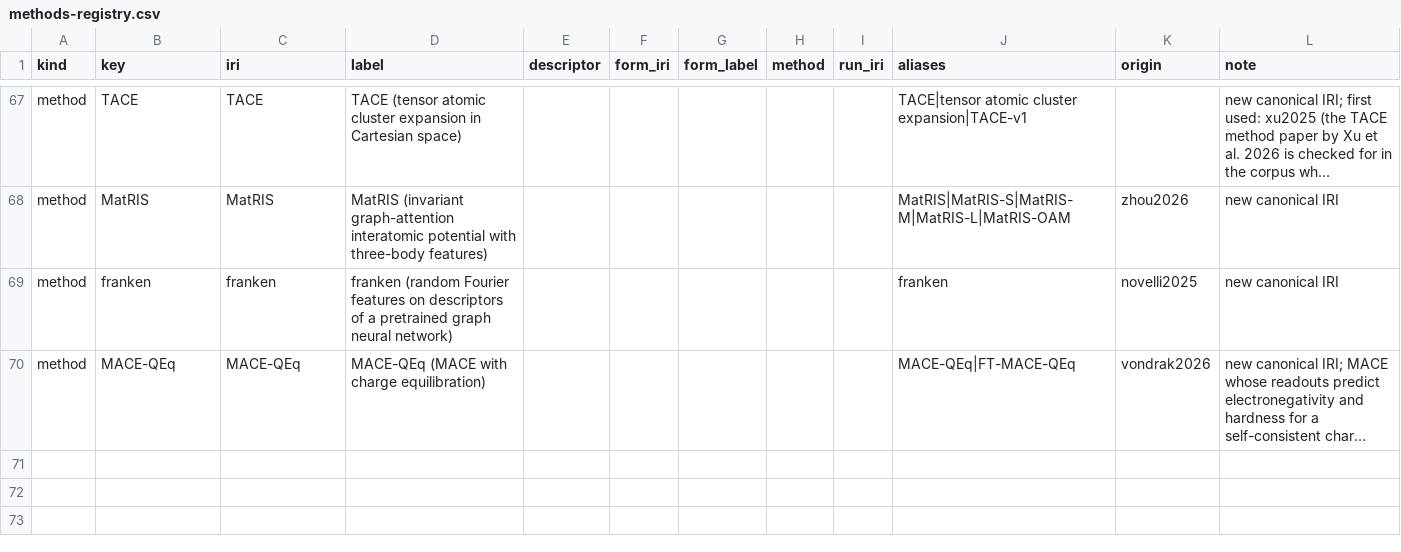
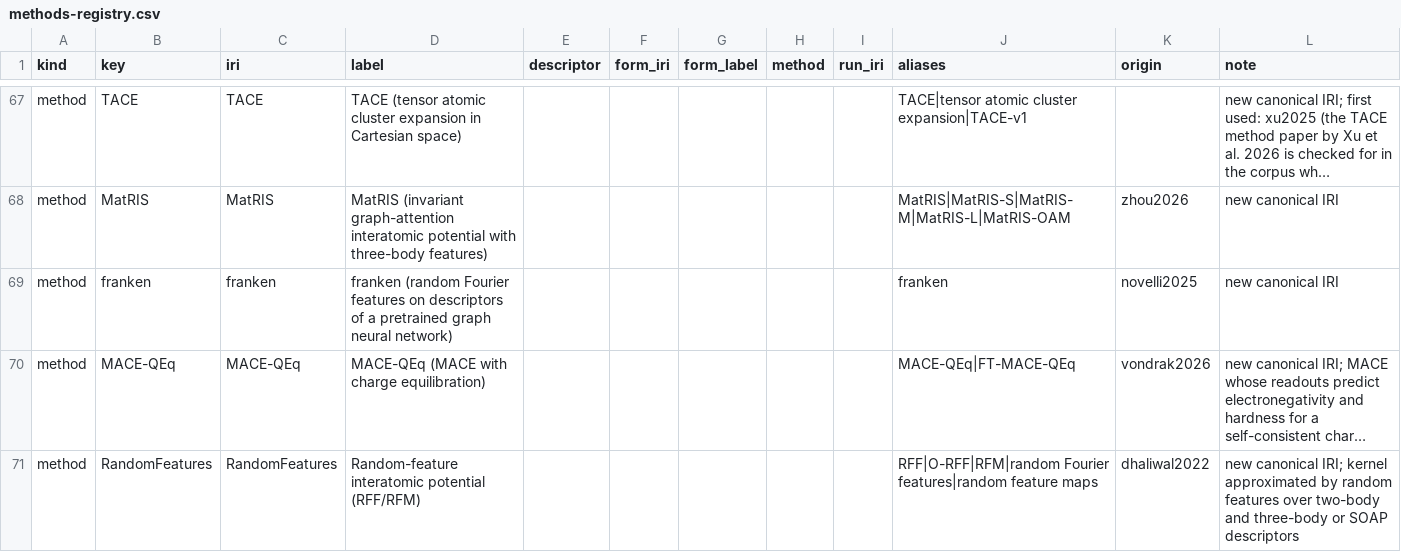
Before and after one commit to danielhz/mlips-ontology, a CSV file: artifacts/kg/methods-registry.csv, drawn as a sheet; only a part is shown, gaps mark what is left out; long unchanged cells end in …; the diff names each change by its address in the sheet, - before the commit and + after, or states it on an @@ line.

Commit message:
kg: encode dhaliwal2022 (339 triples)

```diff
--- a/artifacts/kg/methods-registry.csv
+++ b/artifacts/kg/methods-registry.csv
+row 71: method | RandomFeatures | RandomFeatures | Random-feature interatomic potential (RFF/RFM) |  |  |  |  |  | RFF|O-RFF|RFM|random Fourier features|random feature maps | dhaliwal2022 | new canonical IRI; kernel approximated by random features over two-body and three-body or SOAP descriptors
```
Also changed, not shown: artifacts/kg/population-log.csv, 1 other file.
